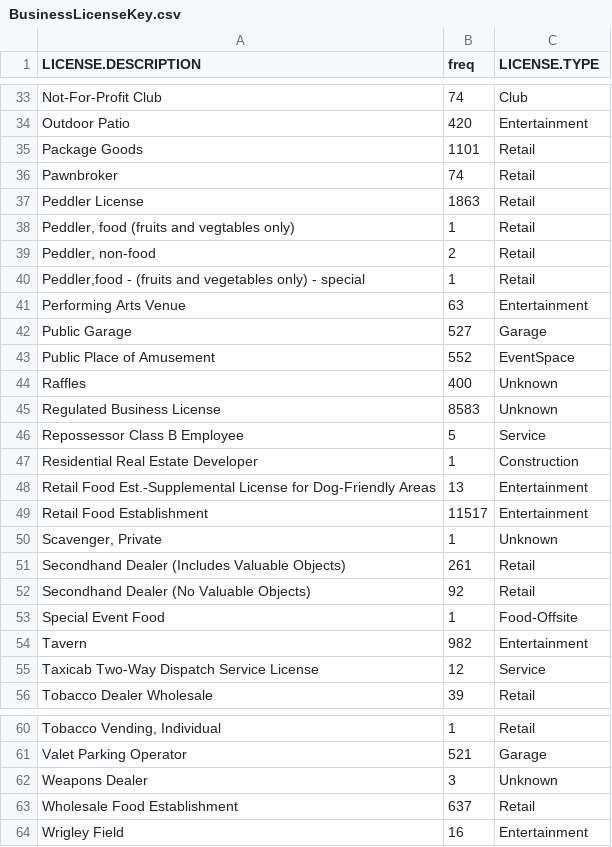
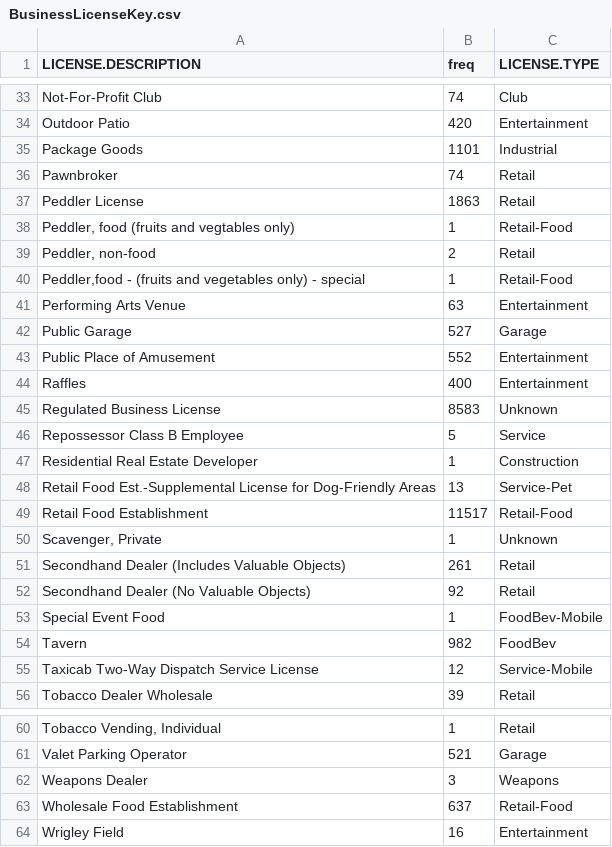
Before and after one commit to jarrodolson/DivvyChallenge, a CSV file: BusinessLicenseKey.csv, drawn as a sheet; only a part is shown, gaps mark what is left out; the diff covers the shown part only; the diff names each change by its address in the sheet, - before the commit and + after, or states it on an @@ line.

```diff
--- a/BusinessLicenseKey.csv
+++ b/BusinessLicenseKey.csv
-C35 (LICENSE.TYPE): Retail
+C35 (LICENSE.TYPE): Industrial
-C38 (LICENSE.TYPE): Retail
+C38 (LICENSE.TYPE): Retail-Food
-C40 (LICENSE.TYPE): Retail
+C40 (LICENSE.TYPE): Retail-Food
-C43 (LICENSE.TYPE): EventSpace
+C43 (LICENSE.TYPE): Entertainment
-C44 (LICENSE.TYPE): Unknown
+C44 (LICENSE.TYPE): Entertainment
-C48 (LICENSE.TYPE): Entertainment
+C48 (LICENSE.TYPE): Service-Pet
-C49 (LICENSE.TYPE): Entertainment
+C49 (LICENSE.TYPE): Retail-Food
-C53 (LICENSE.TYPE): Food-Offsite
+C53 (LICENSE.TYPE): FoodBev-Mobile
-C54 (LICENSE.TYPE): Entertainment
+C54 (LICENSE.TYPE): FoodBev
-C55 (LICENSE.TYPE): Service
+C55 (LICENSE.TYPE): Service-Mobile
-C62 (LICENSE.TYPE): Unknown
+C62 (LICENSE.TYPE): Weapons
-C63 (LICENSE.TYPE): Retail
+C63 (LICENSE.TYPE): Retail-Food
```
Also changed, not shown: 17 edited cells elsewhere in this file, 25 other files.
